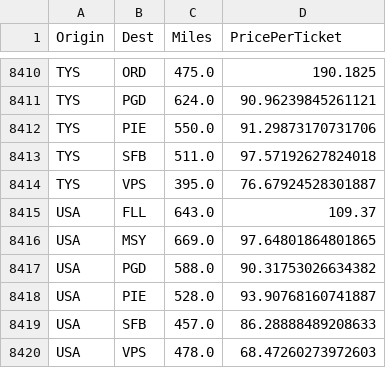
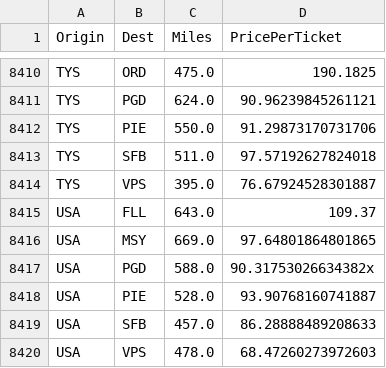
Before and after one commit to JarodAlgra/COSC320Project, a CSV file: dataSets/Cleaned.csv, drawn as a sheet; only a part is shown, gaps mark what is left out.

```diff
--- a/dataSets/Cleaned.csv
+++ b/dataSets/Cleaned.csv
@@ -8416,3 +8416,3 @@ USA,FLL,643.0,109.37
 USA,MSY,669.0,97.64801864801865
-USA,PGD,588.0,90.31753026634382
+USA,PGD,588.0,90.31753026634382x
 USA,PIE,528.0,93.90768160741887
```
Also changed, not shown: 1 other file.
